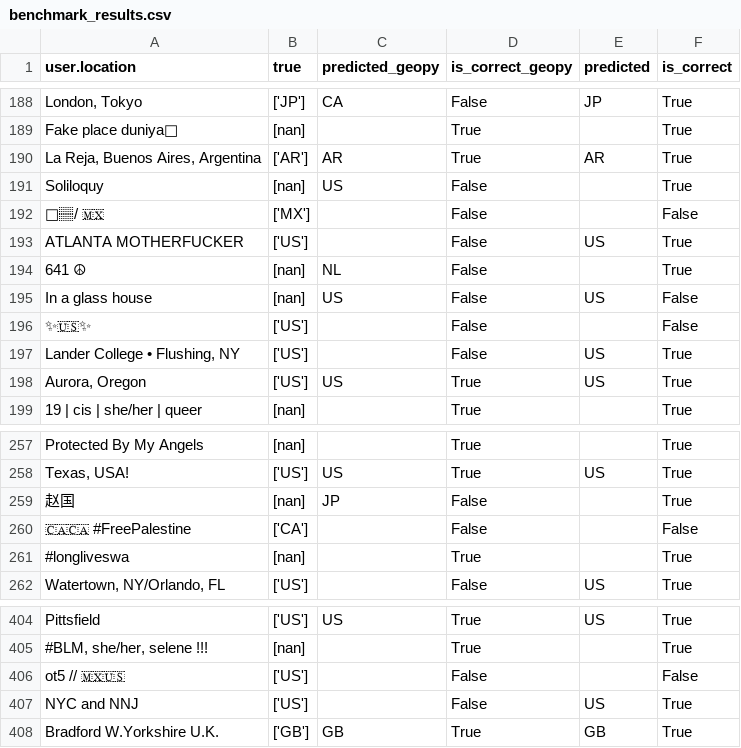
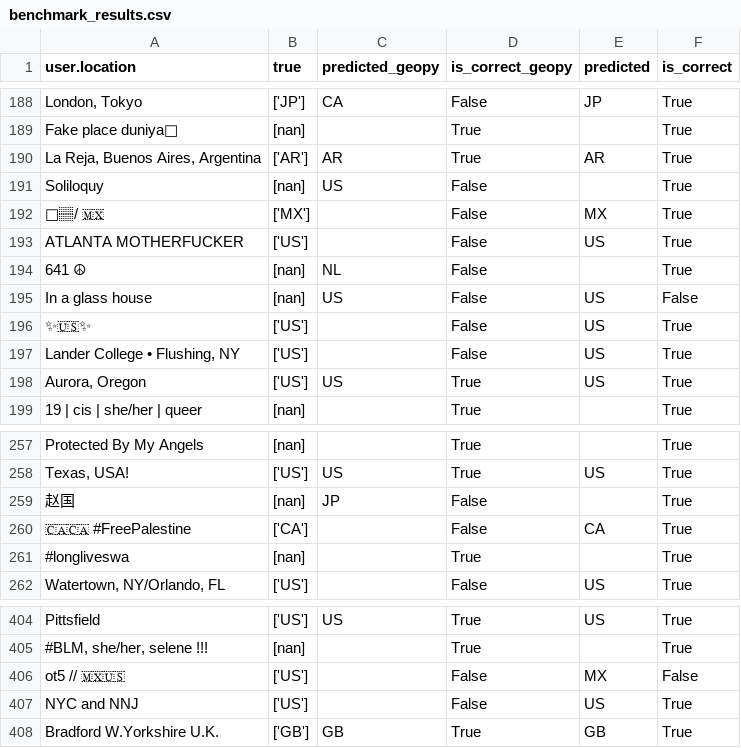
Before and after one commit to mar-muel/local-geocode, a CSV file: benchmark/benchmark_results.csv, drawn as a sheet; only a part is shown, gaps mark what is left out.

```diff
--- a/benchmark/benchmark_results.csv
+++ b/benchmark/benchmark_results.csv
@@ -191,3 +191,3 @@ Fake place duniya🕋,[nan],,True,,True
 Soliloquy,[nan],US,False,,True
-🤘🏽/ 🇲🇽,['MX'],,False,,False
+🤘🏽/ 🇲🇽,['MX'],,False,MX,True
 ATLANTA MOTHERFUCKER,['US'],,False,US,True
@@ -195,3 +195,3 @@ ATLANTA MOTHERFUCKER,['US'],,False,US,True
 In a glass house,[nan],US,False,US,False
-✨🇺🇸✨,['US'],,False,,False
+✨🇺🇸✨,['US'],,False,US,True
 "Lander College • Flushing, NY",['US'],,False,US,True
@@ -259,3 +259,3 @@ Protected By My Angels,[nan],,True,,True
 赵国,[nan],JP,False,,True
-🇨🇦🇨🇦 #FreePalestine ,['CA'],,False,,False
+🇨🇦🇨🇦 #FreePalestine ,['CA'],,False,CA,True
 #longliveswa ,[nan],,True,,True
@@ -405,3 +405,3 @@ Pittsfield,['US'],US,True,US,True
 "#BLM, she/her, selene !!!",[nan],,True,,True
-ot5 // 🇲🇽🇺🇸,['US'],,False,,False
+ot5 // 🇲🇽🇺🇸,['US'],,False,MX,False
 NYC and NNJ,['US'],,False,US,True
```
Also changed, not shown: 3 other files.
